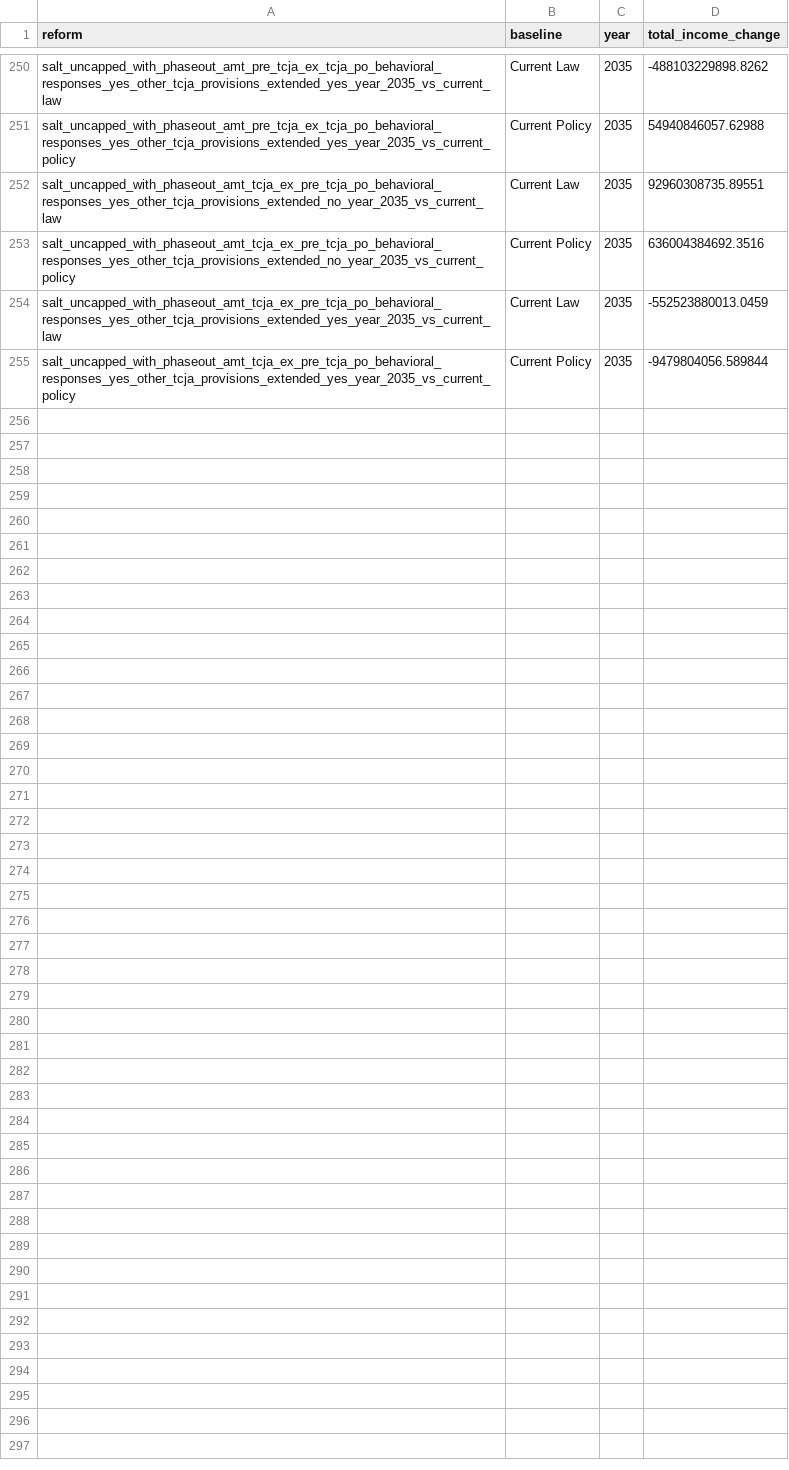
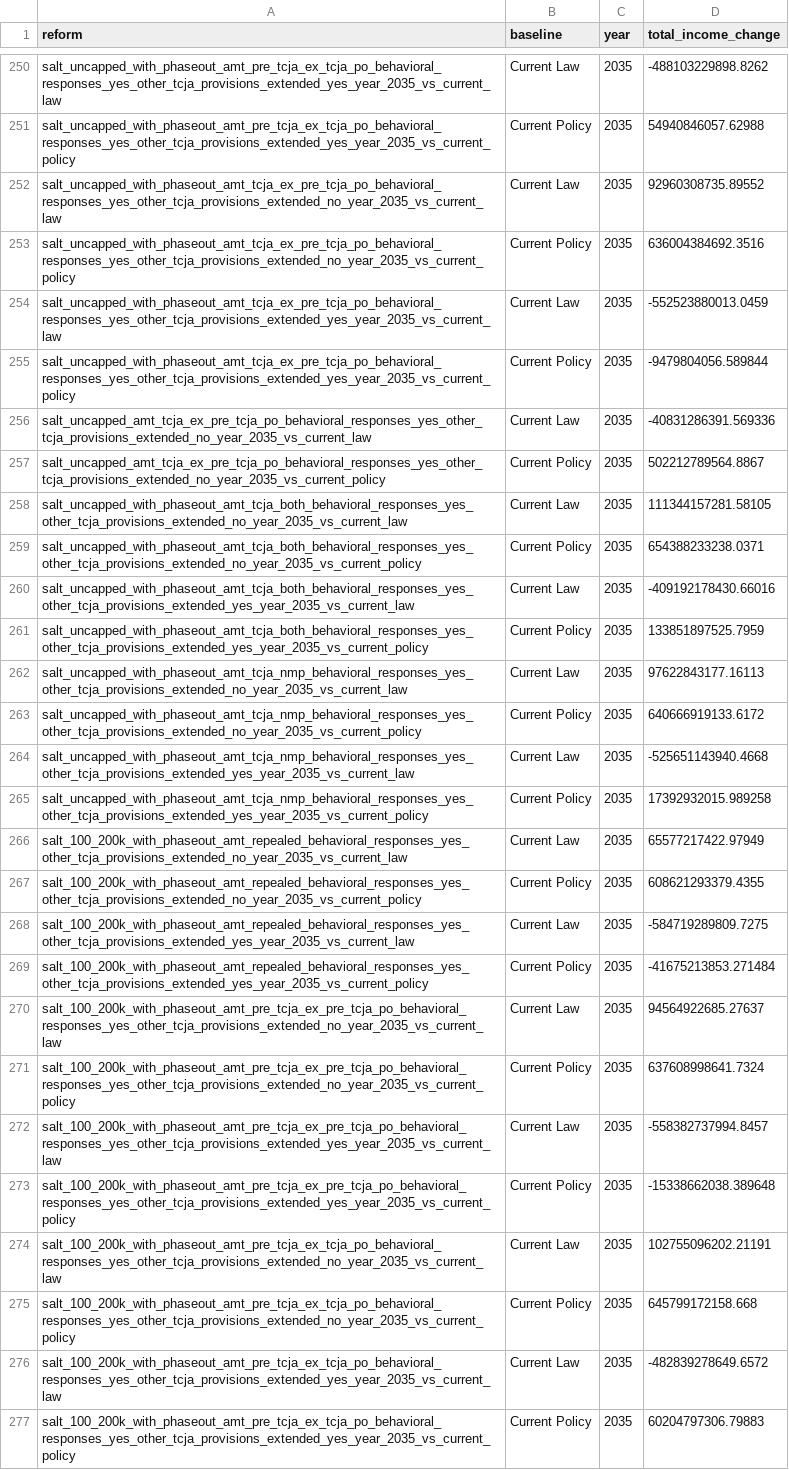
Before and after one commit to PolicyEngine/salt-amt-calculator, a CSV file: nationwide_impacts/data/impacts_2026_2035/new_impacts_2035.csv, drawn as a sheet; only a part is shown, gaps mark what is left out; the diff covers the shown part only.

```diff
--- a/nationwide_impacts/data/impacts_2026_2035/new_impacts_2035.csv
+++ b/nationwide_impacts/data/impacts_2026_2035/new_impacts_2035.csv
@@ -251,3 +251,3 @@ salt_uncapped_with_phaseout_amt_pre_tcja_ex_tcja_po_behavioral_responses_yes_oth
 salt_uncapped_with_phaseout_amt_pre_tcja_ex_tcja_po_behavioral_responses_yes_other_tcja_provisions_extended_yes_year_2035_vs_current_policy,Current Policy,2035,54940846057.62988
-salt_uncapped_with_phaseout_amt_tcja_ex_pre_tcja_po_behavioral_responses_yes_other_tcja_provisions_extended_no_year_2035_vs_current_law,Current Law,2035,92960308735.89551
+salt_uncapped_with_phaseout_amt_tcja_ex_pre_tcja_po_behavioral_responses_yes_other_tcja_provisions_extended_no_year_2035_vs_current_law,Current Law,2035,92960308735.89552
 salt_uncapped_with_phaseout_amt_tcja_ex_pre_tcja_po_behavioral_responses_yes_other_tcja_provisions_extended_no_year_2035_vs_current_policy,Current Policy,2035,636004384692.3516
@@ -255 +255,23 @@ salt_uncapped_with_phaseout_amt_tcja_ex_pre_tcja_po_behavioral_responses_yes_oth
 salt_uncapped_with_phaseout_amt_tcja_ex_pre_tcja_po_behavioral_responses_yes_other_tcja_provisions_extended_yes_year_2035_vs_current_policy,Current Policy,2035,-9479804056.589844
+salt_uncapped_amt_tcja_ex_pre_tcja_po_behavioral_responses_yes_other_tcja_provisions_extended_no_year_2035_vs_current_law,Current Law,2035,-40831286391.569336
+salt_uncapped_amt_tcja_ex_pre_tcja_po_behavioral_responses_yes_other_tcja_provisions_extended_no_year_2035_vs_current_policy,Current Policy,2035,502212789564.8867
+salt_uncapped_with_phaseout_amt_tcja_both_behavioral_responses_yes_other_tcja_provisions_extended_no_year_2035_vs_current_law,Current Law,2035,111344157281.58105
+salt_uncapped_with_phaseout_amt_tcja_both_behavioral_responses_yes_other_tcja_provisions_extended_no_year_2035_vs_current_policy,Current Policy,2035,654388233238.0371
+salt_uncapped_with_phaseout_amt_tcja_both_behavioral_responses_yes_other_tcja_provisions_extended_yes_year_2035_vs_current_law,Current Law,2035,-409192178430.66016
+salt_uncapped_with_phaseout_amt_tcja_both_behavioral_responses_yes_other_tcja_provisions_extended_yes_year_2035_vs_current_policy,Current Policy,2035,133851897525.7959
+salt_uncapped_with_phaseout_amt_tcja_nmp_behavioral_responses_yes_other_tcja_provisions_extended_no_year_2035_vs_current_law,Current Law,2035,97622843177.16113
+salt_uncapped_with_phaseout_amt_tcja_nmp_behavioral_responses_yes_other_tcja_provisions_extended_no_year_2035_vs_current_policy,Current Policy,2035,640666919133.6172
+salt_uncapped_with_phaseout_amt_tcja_nmp_behavioral_responses_yes_other_tcja_provisions_extended_yes_year_2035_vs_current_law,Current Law,2035,-525651143940.4668
+salt_uncapped_with_phaseout_amt_tcja_nmp_behavioral_responses_yes_other_tcja_provisions_extended_yes_year_2035_vs_current_policy,Current Policy,2035,17392932015.989258
+salt_100_200k_with_phaseout_amt_repealed_behavioral_responses_yes_other_tcja_provisions_extended_no_year_2035_vs_current_law,Current Law,2035,65577217422.97949
+salt_100_200k_with_phaseout_amt_repealed_behavioral_responses_yes_other_tcja_provisions_extended_no_year_2035_vs_current_policy,Current Policy,2035,608621293379.4355
+salt_100_200k_with_phaseout_amt_repealed_behavioral_responses_yes_other_tcja_provisions_extended_yes_year_2035_vs_current_law,Current Law,2035,-584719289809.7275
+salt_100_200k_with_phaseout_amt_repealed_behavioral_responses_yes_other_tcja_provisions_extended_yes_year_2035_vs_current_policy,Current Policy,2035,-41675213853.271484
+salt_100_200k_with_phaseout_amt_pre_tcja_ex_pre_tcja_po_behavioral_responses_yes_other_tcja_provisions_extended_no_year_2035_vs_current_law,Current Law,2035,94564922685.27637
+salt_100_200k_with_phaseout_amt_pre_tcja_ex_pre_tcja_po_behavioral_responses_yes_other_tcja_provisions_extended_no_year_2035_vs_current_policy,Current Policy,2035,637608998641.7324
+salt_100_200k_with_phaseout_amt_pre_tcja_ex_pre_tcja_po_behavioral_responses_yes_other_tcja_provisions_extended_yes_year_2035_vs_current_law,Current Law,2035,-558382737994.8457
+salt_100_200k_with_phaseout_amt_pre_tcja_ex_pre_tcja_po_behavioral_responses_yes_other_tcja_provisions_extended_yes_year_2035_vs_current_policy,Current Policy,2035,-15338662038.389648
+salt_100_200k_with_phaseout_amt_pre_tcja_ex_tcja_po_behavioral_responses_yes_other_tcja_provisions_extended_no_year_2035_vs_current_law,Current Law,2035,102755096202.21191
+salt_100_200k_with_phaseout_amt_pre_tcja_ex_tcja_po_behavioral_responses_yes_other_tcja_provisions_extended_no_year_2035_vs_current_policy,Current Policy,2035,645799172158.668
+salt_100_200k_with_phaseout_amt_pre_tcja_ex_tcja_po_behavioral_responses_yes_other_tcja_provisions_extended_yes_year_2035_vs_current_law,Current Law,2035,-482839278649.6572
+salt_100_200k_with_phaseout_amt_pre_tcja_ex_tcja_po_behavioral_responses_yes_other_tcja_provisions_extended_yes_year_2035_vs_current_policy,Current Policy,2035,60204797306.79883
```
Also changed, not shown: 4 edited cells elsewhere in this file, 4 other files.
